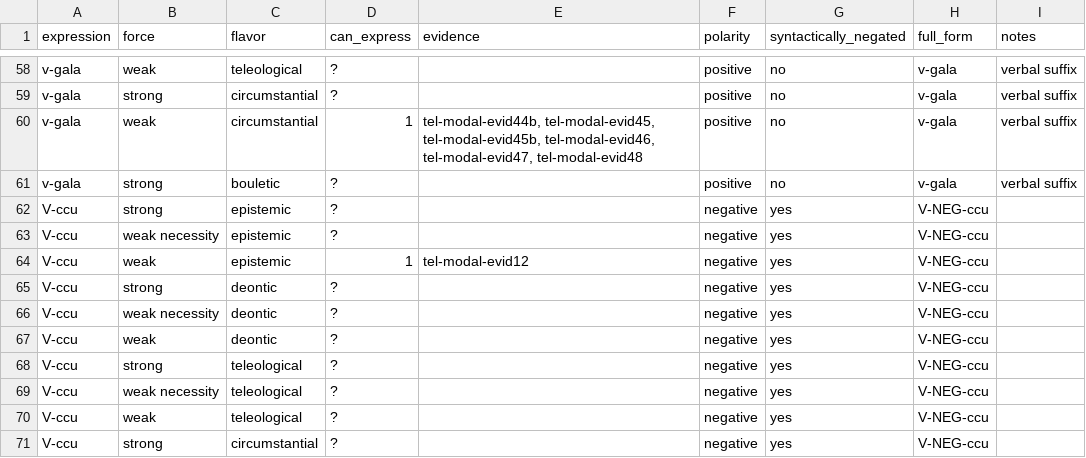
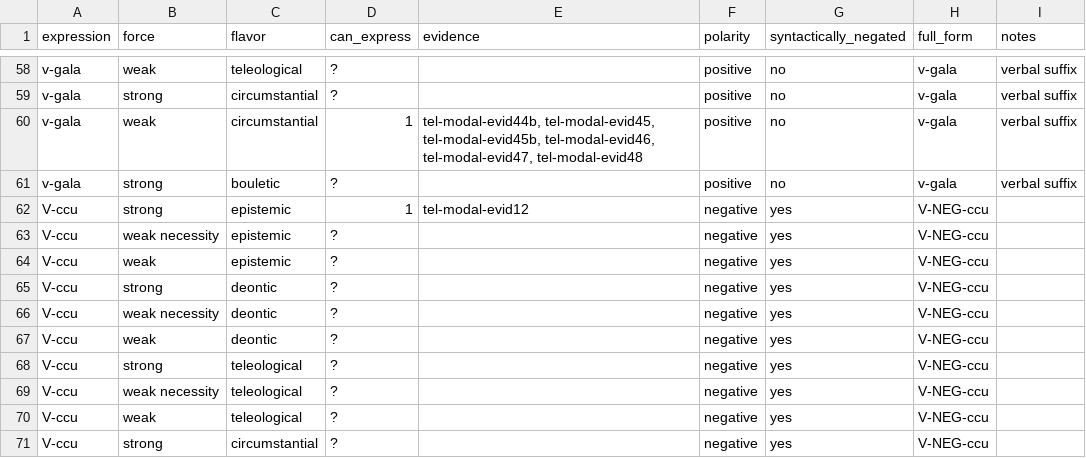
Before and after one commit to EdinburghMeaningSciences/modals_database, a CSV file: language-data/telugu/tel-summary.csv, drawn as a sheet; only a part is shown, gaps mark what is left out.

Commit message:
Corrected negative modal force for Telugu

```diff
--- a/language-data/telugu/tel-summary.csv
+++ b/language-data/telugu/tel-summary.csv
@@ -61,5 +61,5 @@ v-gala,weak,circumstantial,1,"tel-modal-evid44b, tel-modal-evid45, tel-modal-evi
 v-gala,strong,bouletic,?,,positive,no,v-gala,verbal suffix
-V-ccu,strong,epistemic,?,,negative,yes,V-NEG-ccu,
+V-ccu,strong,epistemic,1,tel-modal-evid12,negative,yes,V-NEG-ccu,
 V-ccu,weak necessity,epistemic,?,,negative,yes,V-NEG-ccu,
-V-ccu,weak,epistemic,1,tel-modal-evid12,negative,yes,V-NEG-ccu,
+V-ccu,weak,epistemic,?,,negative,yes,V-NEG-ccu,
 V-ccu,strong,deontic,?,,negative,yes,V-NEG-ccu,
```
